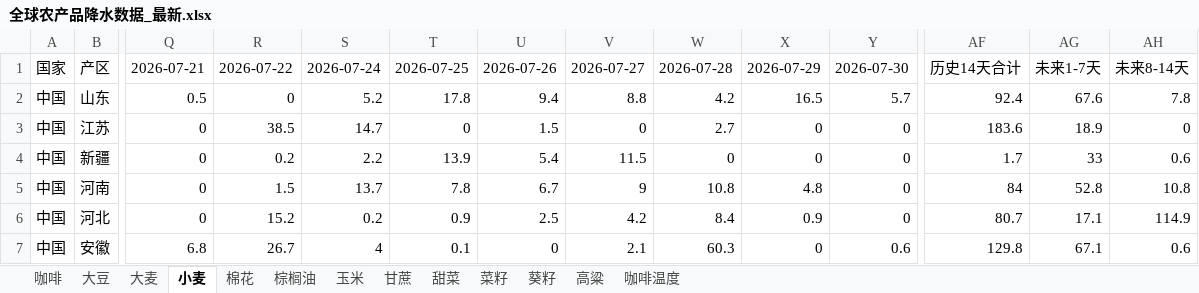
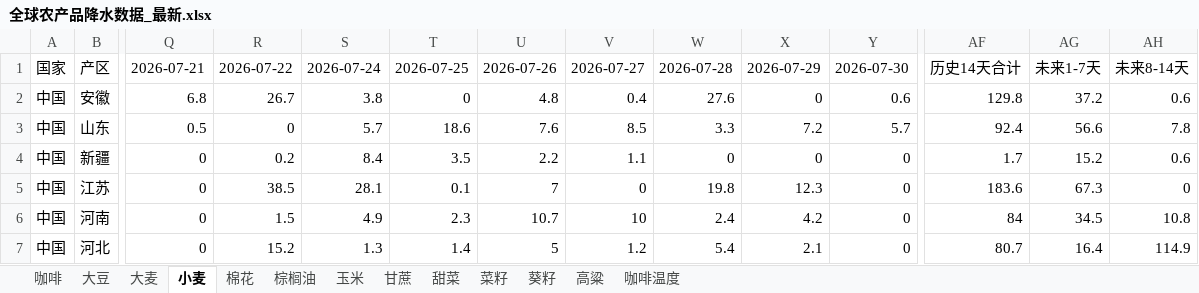
Before and after one commit to 2368846312-oss/ag-weather, an Excel workbook: 全球农产品降水数据_最新.xlsx, sheet 小麦, drawn as a sheet; only a part is shown, gaps mark what is left out; values as stored, in another font and other column widths than the file's, no cell formats; removed rows and columns are numbered as before the commit, all else as after; rows hold the shown columns only; the diff covers the shown part only; the diff names each change by its address in the sheet, - before the commit and + after, or states it on an @@ line.

```diff
--- a/全球农产品降水数据_最新.xlsx (sheet 小麦)
+++ b/全球农产品降水数据_最新.xlsx (sheet 小麦)
+row 2: 中国 | 安徽 | 6.8 | 26.7 | 3.8 | 0 | 4.8 | 0.4 | 27.6 | 0 | 0.6 | 129.8 | 37.2 | 0.6
-S3: 5.2
+S3: 5.7
-T3: 17.8
+T3: 18.6
-U3: 9.4
+U3: 7.6
-V3: 8.8
+V3: 8.5
-W3: 4.2
+W3: 3.3
-X3: 16.5
+X3: 7.2
-AG3: 67.6
+AG3: 56.6
-row 3: 中国 | 江苏 | 0 | 38.5 | 14.7 | 0 | 1.5 | 0 | 2.7 | 0 | 0 | 183.6 | 18.9 | 0
-S4: 2.2
+S4: 8.4
-T4: 13.9
+T4: 3.5
-U4: 5.4
+U4: 2.2
-V4: 11.5
+V4: 1.1
-AG4: 33
+AG4: 15.2
+row 5: 中国 | 江苏 | 0 | 38.5 | 28.1 | 0.1 | 7 | 0 | 19.8 | 12.3 | 0 | 183.6 | 67.3 | 0
-S6: 13.7
+S6: 4.9
-T6: 7.8
+T6: 2.3
-U6: 6.7
+U6: 10.7
-V6: 9
+V6: 10
-W6: 10.8
+W6: 2.4
-X6: 4.8
+X6: 4.2
-AG6: 52.8
+AG6: 34.5
-S7: 0.2
+S7: 1.3
-T7: 0.9
+T7: 1.4
-U7: 2.5
+U7: 5
-V7: 4.2
+V7: 1.2
-W7: 8.4
+W7: 5.4
-X7: 0.9
+X7: 2.1
-AG7: 17.1
+AG7: 16.4
-row 7: 中国 | 安徽 | 6.8 | 26.7 | 4 | 0.1 | 0 | 2.1 | 60.3 | 0 | 0.6 | 129.8 | 67.1 | 0.6
```
Also changed, not shown: 15 added rows, 15 removed rows, 1 moved row and 127 edited cells elsewhere in this sheet, sheet 玉米, sheet 葵籽, sheet 菜籽, sheet 大豆, sheet 咖啡温度, sheet 棉花, 6 more sheets, cell formats, VHI_Data/VHI_最近6周汇总.xlsx.
